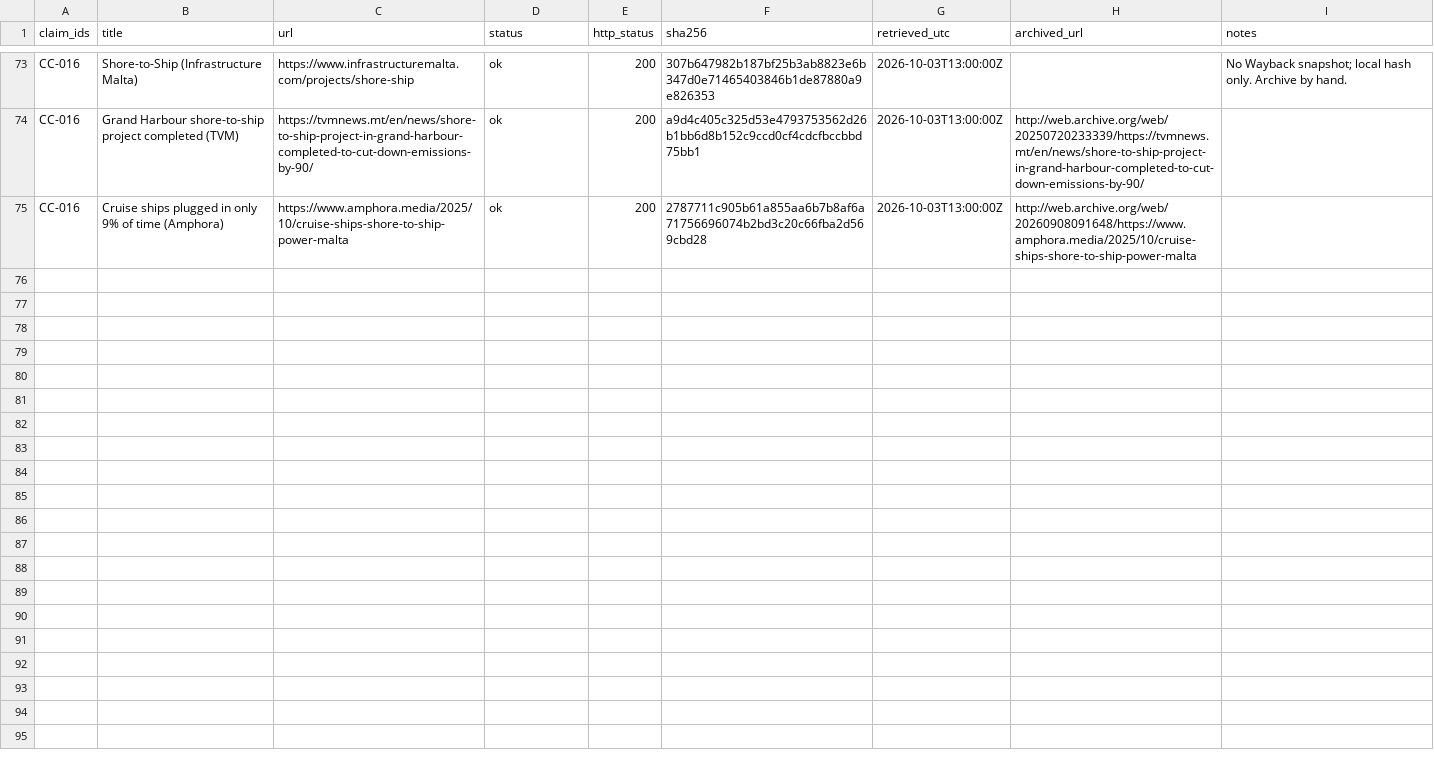
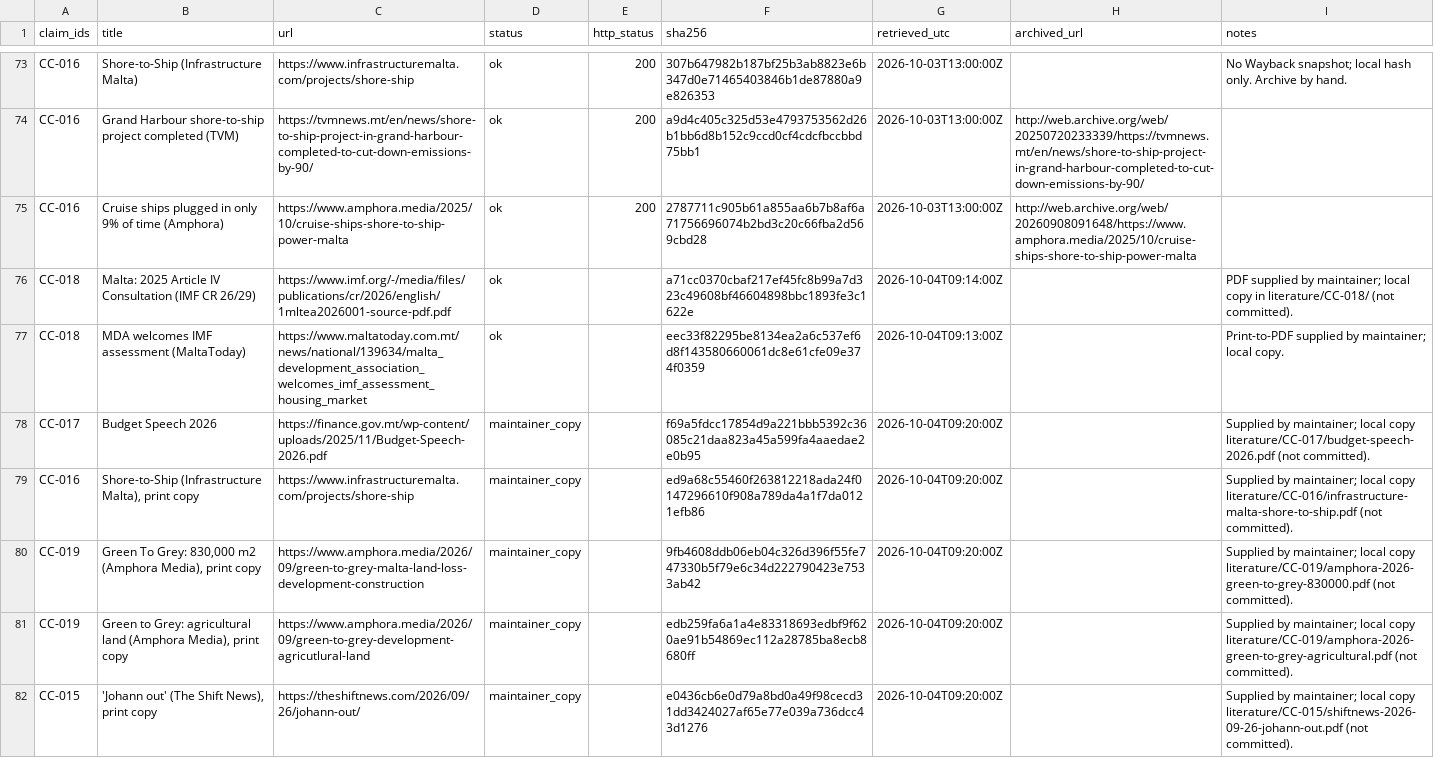
Before and after one commit to leandergrech/Mizien, a CSV file: archive/manifest.csv, drawn as a sheet; only a part is shown, gaps mark what is left out; the diff covers the shown part only.

```diff
--- a/archive/manifest.csv
+++ b/archive/manifest.csv
@@ -75 +75,8 @@ CC-016,Grand Harbour shore-to-ship project completed (TVM),https://tvmnews.mt/en
 CC-016,Cruise ships plugged in only 9% of time (Amphora),https://www.amphora.media/2025/10/cruise-ships-shore-to-ship-power-malta,ok,200,2787711c905b61a855aa6b7b8af6a71756696074b2bd3c20c66fba2d569cbd28,2026-10-03T13:00:00Z,http://web.archive.org/web/20260908091648/https://www.amphora.media/2025/10/cruise-ships-shore-to-ship-power-malta,
+CC-018,Malta: 2025 Article IV Consultation (IMF CR 26/29),https://www.imf.org/-/media/files/publications/cr/2026/english/1mltea2026001-source-pdf.pdf,ok,,a71cc0370cbaf217ef45fc8b99a7d323c49608bf46604898bbc1893fe3c1622e,2026-10-04T09:14:00Z,,PDF supplied by maintainer; local copy in literature/CC-018/ (not committed).
+CC-018,MDA welcomes IMF assessment (MaltaToday),https://www.maltatoday.com.mt/news/national/139634/malta_development_association_welcomes_imf_assessment_housing_market,ok,,eec33f82295be8134ea2a6c537ef6d8f143580660061dc8e61cfe09e374f0359,2026-10-04T09:13:00Z,,Print-to-PDF supplied by maintainer; local copy.
+CC-017,Budget Speech 2026,https://finance.gov.mt/wp-content/uploads/2025/11/Budget-Speech-2026.pdf,maintainer_copy,,f69a5fdcc17854d9a221bbb5392c36085c21daa823a45a599fa4aaedae2e0b95,2026-10-04T09:20:00Z,,Supplied by maintainer; local copy literature/CC-017/budget-speech-2026.pdf (not committed).
+CC-016,"Shore-to-Ship (Infrastructure Malta), print copy",https://www.infrastructuremalta.com/projects/shore-ship,maintainer_copy,,ed9a68c55460f263812218ada24f0147296610f908a789da4a1f7da0121efb86,2026-10-04T09:20:00Z,,Supplied by maintainer; local copy literature/CC-016/infrastructure-malta-shore-to-ship.pdf (not committed).
+CC-019,"Green To Grey: 830,000 m2 (Amphora Media), print copy",https://www.amphora.media/2026/09/green-to-grey-malta-land-loss-development-construction,maintainer_copy,,9fb4608ddb06eb04c326d396f55fe747330b5f79e6c34d222790423e7533ab42,2026-10-04T09:20:00Z,,Supplied by maintainer; local copy literature/CC-019/amphora-2026-green-to-grey-830000.pdf (not committed).
+CC-019,"Green to Grey: agricultural land (Amphora Media), print copy",https://www.amphora.media/2026/09/green-to-grey-development-agricutlural-land,maintainer_copy,,edb259fa6a1a4e83318693edbf9f620ae91b54869ec112a28785ba8ecb8680ff,2026-10-04T09:20:00Z,,Supplied by maintainer; local copy literature/CC-019/amphora-2026-green-to-grey-agricultural.pdf (not committed).
+CC-015,"'Johann out' (The Shift News), print copy",https://theshiftnews.com/2026/09/26/johann-out/,maintainer_copy,,e0436cb6e0d79a8bd0a49f98cecd31dd3424027af65e77e039a736dcc43d1276,2026-10-04T09:20:00Z,,Supplied by maintainer; local copy literature/CC-015/shiftnews-2026-09-26-johann-out.pdf (not committed).
```
Also changed, not shown: 7 added rows elsewhere in this file, data/claims.csv, data/queue.csv, 27 other files.
